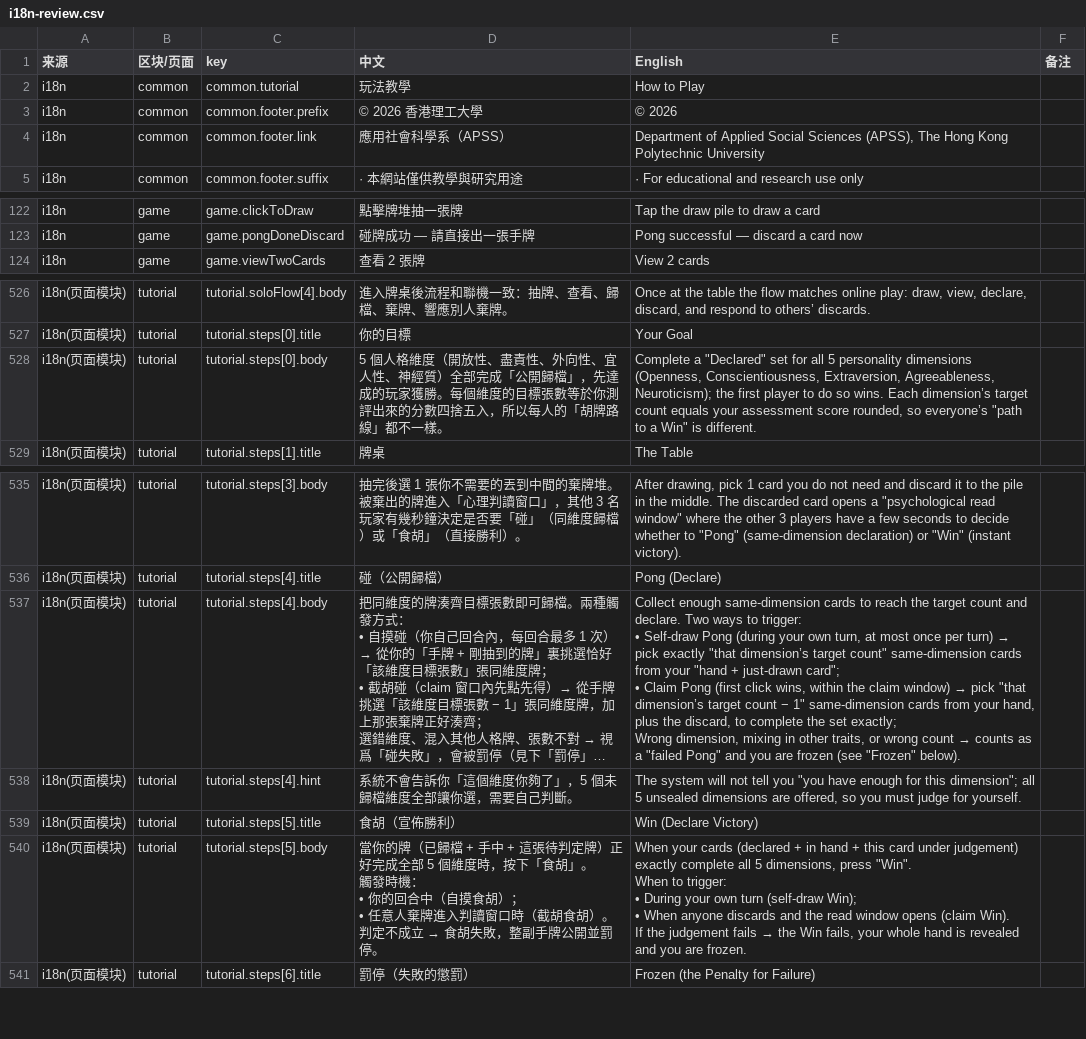
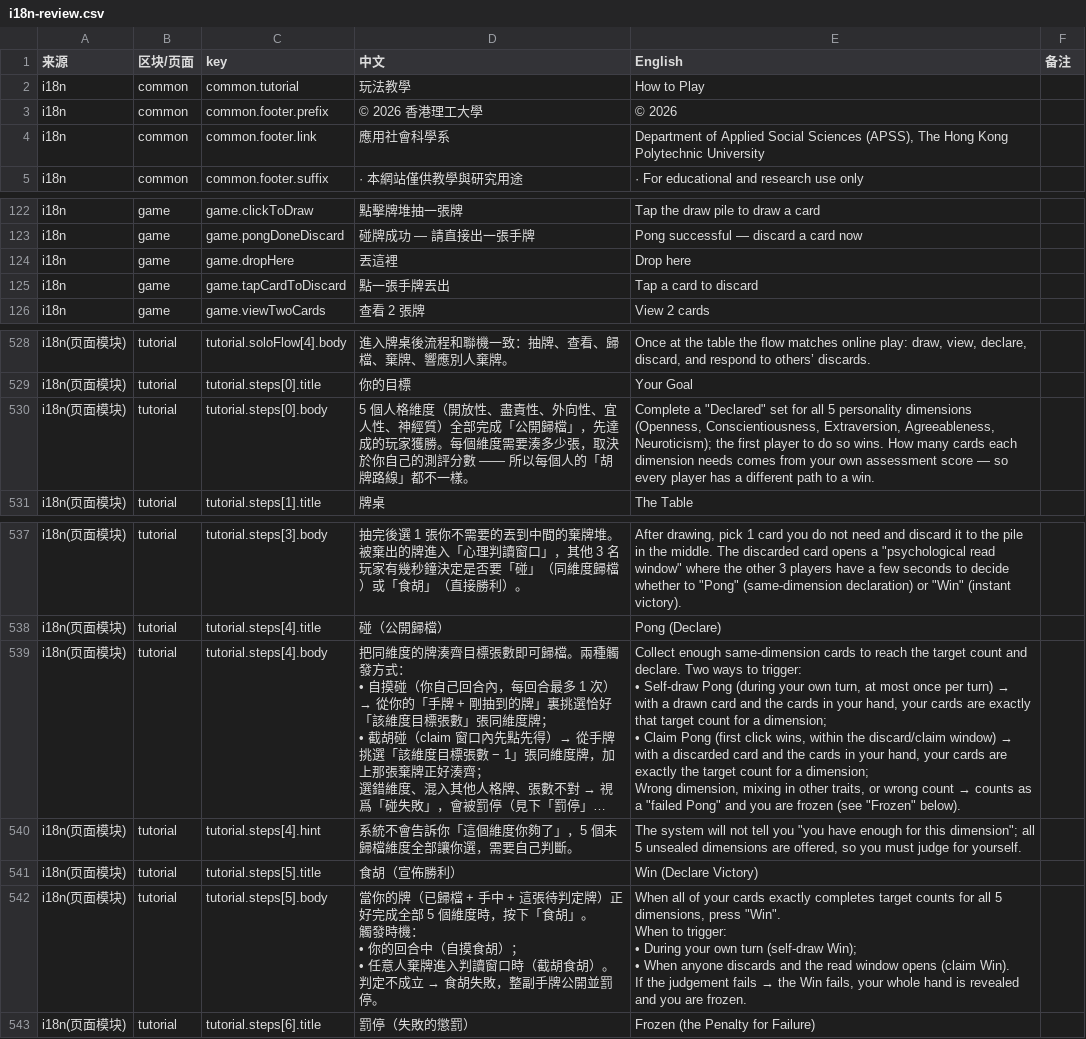
Before and after one commit to lamzzzzq/psycho-card-game, a CSV file: docs/i18n-review.csv, drawn as a sheet; only a part is shown, gaps mark what is left out; long unchanged cells end in …; addresses are those after the commit; ↵ is a line break in a cell; the diff names each change by its address in the sheet, - before the commit and + after, or states it on an @@ line.

```diff
--- a/docs/i18n-review.csv
+++ b/docs/i18n-review.csv
-D4 (中文): 應用社會科學系（APSS）
+D4 (中文): 應用社會科學系
+row 124: i18n | game | game.dropHere | 丟這裡 | Drop here
+row 125: i18n | game | game.tapCardToDiscard | 點一張手牌丟出 | Tap a card to discard
-D530 (中文): …每個維度的目標張數等於你測評出來的分數四捨五入，所以每人的「胡…
+D530 (中文): …每個維度需要湊多少張，取決於你自己的測評分數 —— 所以每個人的「胡…
-E530 (English): …so wins. Each dimension’s target count equals your assessment score rounded, so everyone’s "path to a Win" is different.
+E530 (English): …so wins. How many cards each dimension needs comes from your own assessment score — so every player has a different path to a win.
@@ E539 (English): …turn) → pick exactly "that dimension’s target count" same-dimension cards from your "hand + just-drawn card"; ↵ • Claim Pong (first click wins, within the claim window) → pick "that dimension’s target count − 1" same-dimension cards from your hand, plus the discard, to complete the set exactly; ↵ Wrong dimension,… → …turn) → with a drawn card and the cards in your hand, your cards are exactly that target count for a dimension; ↵ • Claim Pong (first click wins, within the discard/claim window) → with a discarded card and the cards in your hand, your cards are exactly the target count for a dimension; ↵ Wrong dimension,… @@
-E542 (English): When your cards (declared + in hand + this card under judgement) exactly complete all 5…
+E542 (English): When all of your cards exactly completes target counts for all 5…
```
Also changed, not shown: 1 other file.
